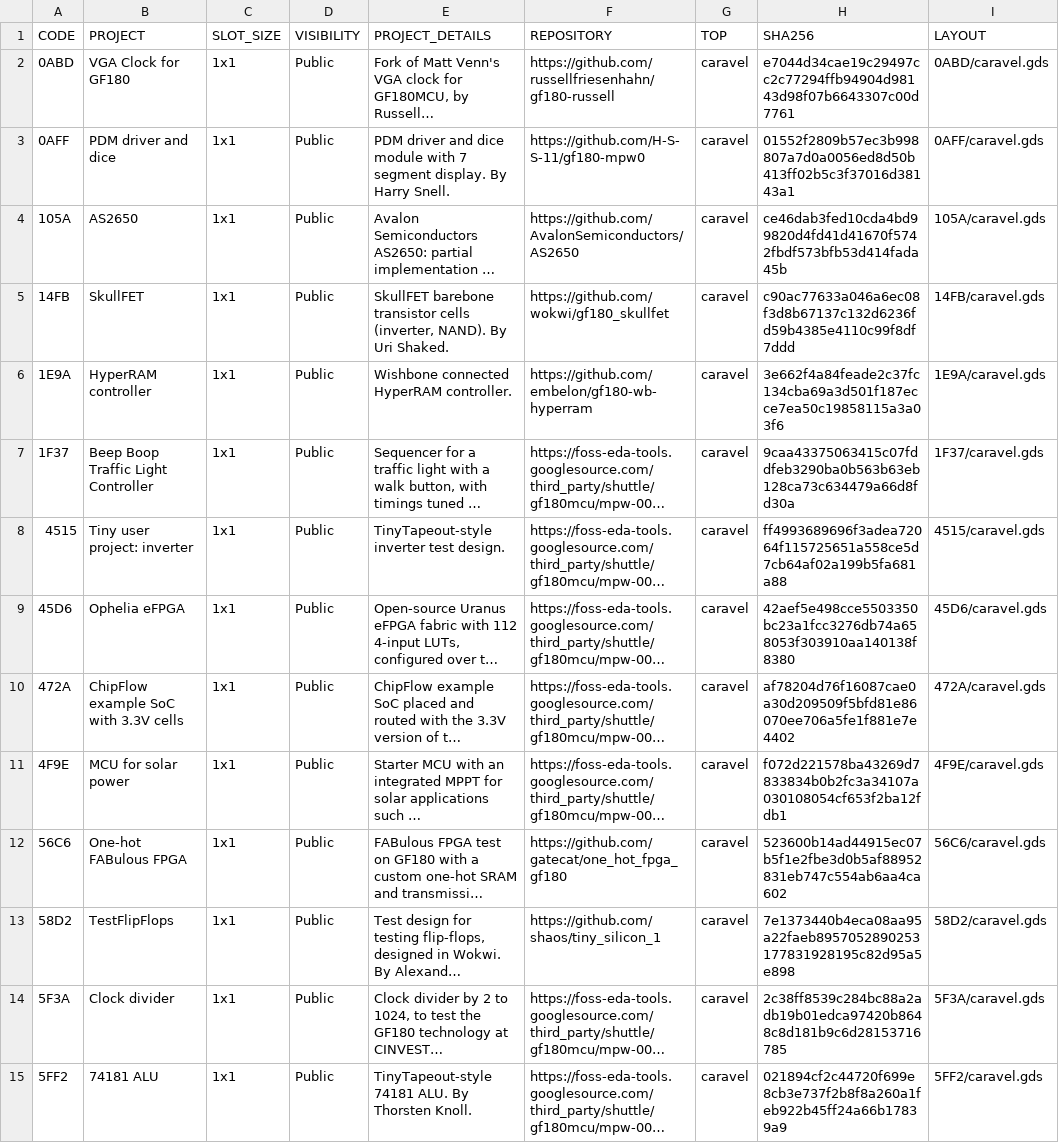
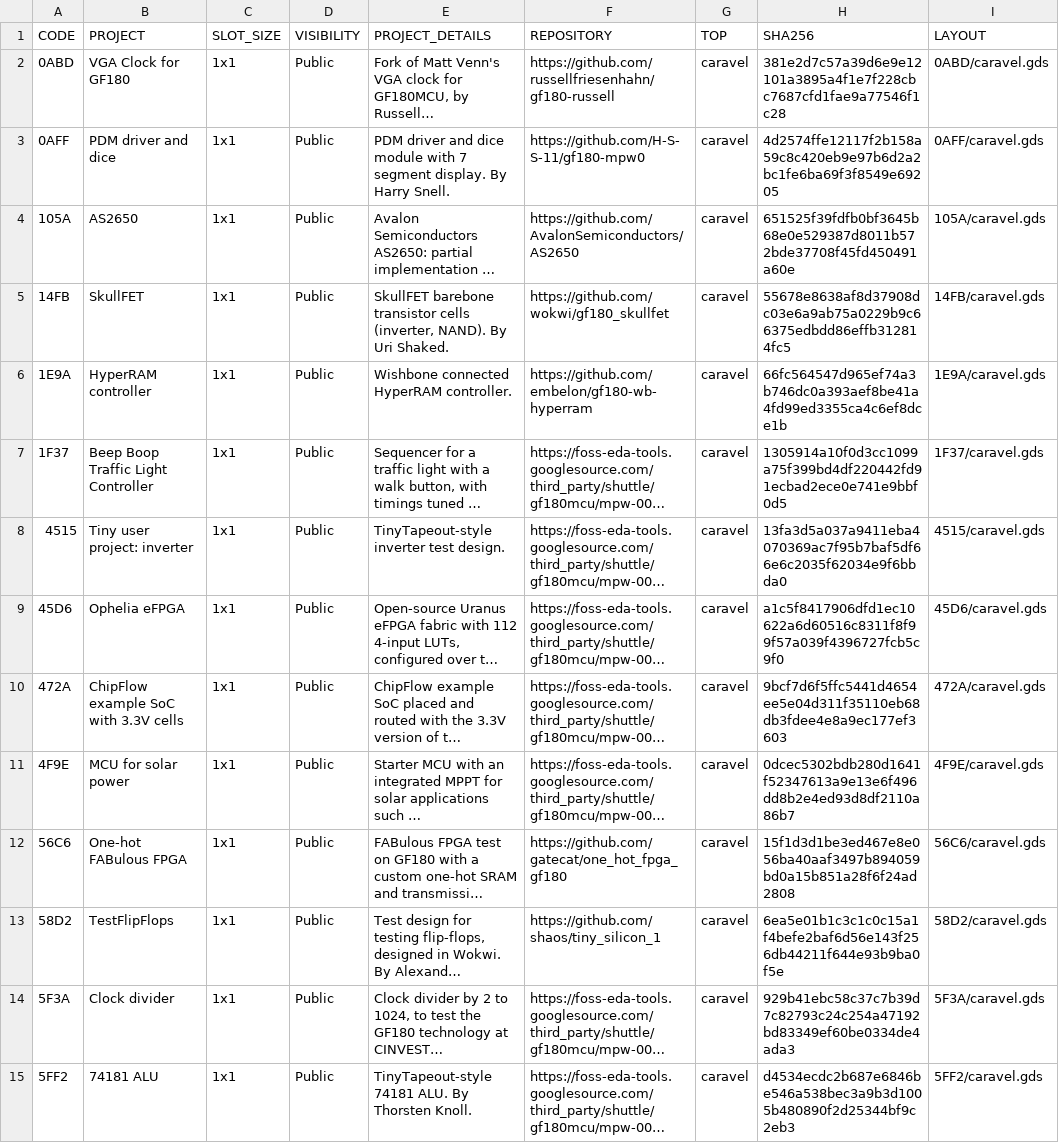
Before and after one commit to wafer-space/google-gf180mcu-mpw0, a CSV file: data/manifest.csv, drawn as a sheet; only a part is shown; long unchanged cells end in …; the diff covers the shown part only; the diff names each change by its address in the sheet, - before the commit and + after, or states it on an @@ line.

```diff
--- a/data/manifest.csv
+++ b/data/manifest.csv
-H2 (SHA256): e7044d34cae19c29497cc2c77294ffb94904d98143d98f07b6643307c00d7761
+H2 (SHA256): 381e2d7c57a39d6e9e12101a3895a4f1e7f228cbc7687cfd1fae9a77546f1c28
-H3 (SHA256): 01552f2809b57ec3b998807a7d0a0056ed8d50b413ff02b5c3f37016d38143a1
+H3 (SHA256): 4d2574ffe12117f2b158a59c8c420eb9e97b6d2a2bc1fe6ba69f3f8549e69205
-H4 (SHA256): ce46dab3fed10cda4bd99820d4fd41d41670f5742fbdf573bfb53d414fada45b
+H4 (SHA256): 651525f39fdfb0bf3645b68e0e529387d8011b572bde37708f45fd450491a60e
-H5 (SHA256): c90ac77633a046a6ec08f3d8b67137c132d6236fd59b4385e4110c99f8df7ddd
+H5 (SHA256): 55678e8638af8d37908dc03e6a9ab75a0229b9c66375edbdd86effb312814fc5
-H6 (SHA256): 3e662f4a84feade2c37fc134cba69a3d501f187ecce7ea50c19858115a3a03f6
+H6 (SHA256): 66fc564547d965ef74a3b746dc0a393aef8be41a4fd99ed3355ca4c6ef8dce1b
-H7 (SHA256): 9caa43375063415c07fddfeb3290ba0b563b63eb128ca73c634479a66d8fd30a
+H7 (SHA256): 1305914a10f0d3cc1099a75f399bd4df220442fd91ecbad2ece0e741e9bbf0d5
-H8 (SHA256): ff4993689696f3adea72064f115725651a558ce5d7cb64af02a199b5fa681a88
+H8 (SHA256): 13fa3d5a037a9411eba4070369ac7f95b7baf5df66e6c2035f62034e9f6bbda0
-H9 (SHA256): 42aef5e498cce5503350bc23a1fcc3276db74a658053f303910aa140138f8380
+H9 (SHA256): a1c5f8417906dfd1ec10622a6d60516c8311f8f99f57a039f4396727fcb5c9f0
-H10 (SHA256): af78204d76f16087cae0a30d209509f5bfd81e86070ee706a5fe1f881e7e4402
+H10 (SHA256): 9bcf7d6f5ffc5441d4654ee5e04d311f35110eb68db3fdee4e8a9ec177ef3603
-H11 (SHA256): f072d221578ba43269d7833834b0b2fc3a34107a030108054cf653f2ba12fdb1
+H11 (SHA256): 0dcec5302bdb280d1641f52347613a9e13e6f496dd8b2e4ed93d8df2110a86b7
-H12 (SHA256): 523600b14ad44915ec07b5f1e2fbe3d0b5af88952831eb747c554ab6aa4ca602
+H12 (SHA256): 15f1d3d1be3ed467e8e056ba40aaf3497b894059bd0a15b851a28f6f24ad2808
-H13 (SHA256): 7e1373440b4eca08aa95a22faeb8957052890253177831928195c82d95a5e898
+H13 (SHA256): 6ea5e01b1c3c1c0c15a1f4befe2baf6d56e143f256db44211f644e93b9ba0f5e
-H14 (SHA256): 2c38ff8539c284bc88a2adb19b01edca97420b8648c8d181b9c6d28153716785
+H14 (SHA256): 929b41ebc58c37c7b39d7c82793c24c254a47192bd83349ef60be0334de4ada3
-H15 (SHA256): 021894cf2c44720f699e8cb3e737f2b8f8a260a1feb922b45ff24a66b17839a9
+H15 (SHA256): d4534ecdc2b687e6846be546a538bec3a9b3d1005b480890f2d25344bf9c2eb3
```
Also changed, not shown: 26 edited cells elsewhere in this file, 7 other files.
